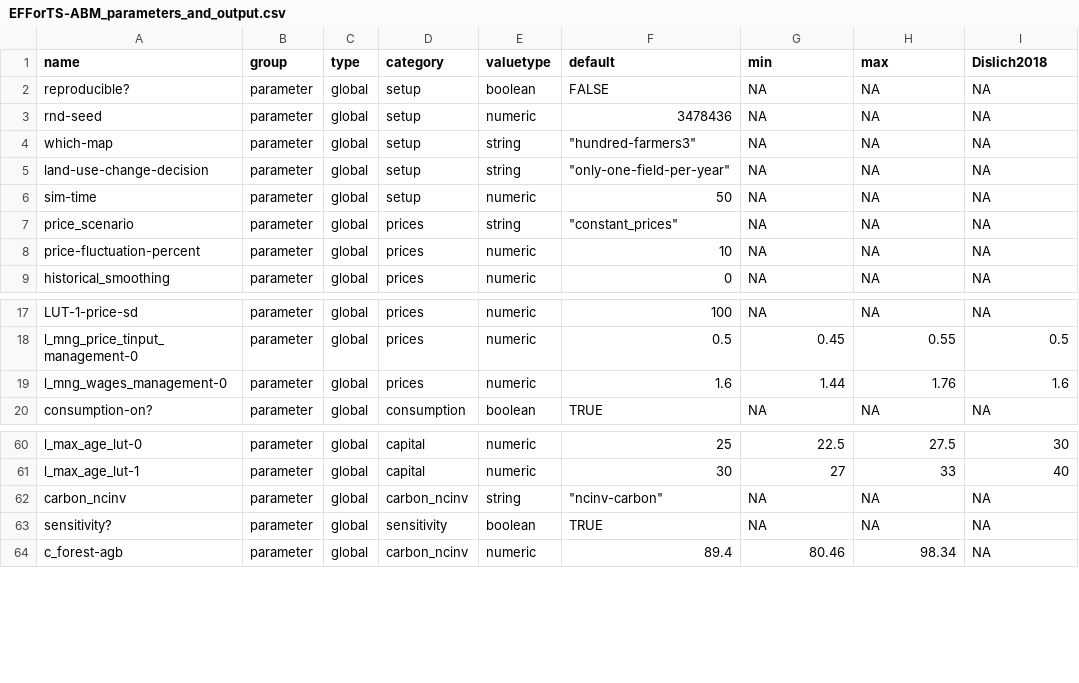
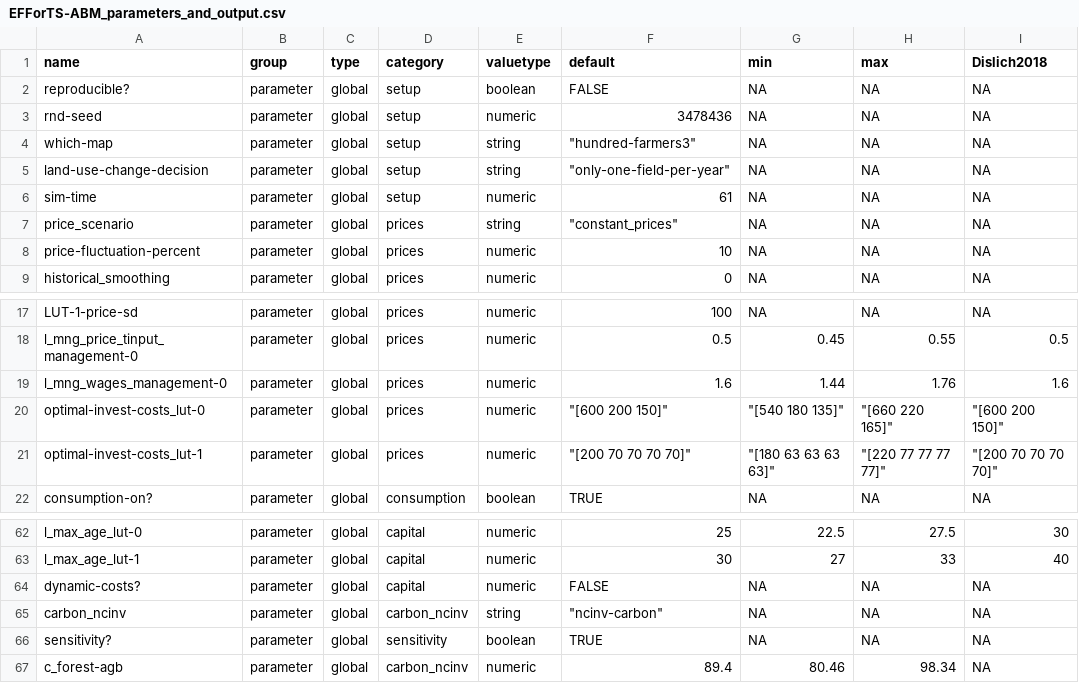
Before and after one commit to EFForTS-B10/Refforts, a CSV file: data_raw/EFForTS-ABM_parameters_and_output.csv, drawn as a sheet; only a part is shown, gaps mark what is left out.

```diff
--- a/data_raw/EFForTS-ABM_parameters_and_output.csv
+++ b/data_raw/EFForTS-ABM_parameters_and_output.csv
@@ -5,3 +5,3 @@ which-map,parameter,global,setup,string,"""hundred-farmers3""",NA,NA,NA
 land-use-change-decision,parameter,global,setup,string,"""only-one-field-per-year""",NA,NA,NA
-sim-time,parameter,global,setup,numeric,50,NA,NA,NA
+sim-time,parameter,global,setup,numeric,61,NA,NA,NA
 price_scenario,parameter,global,prices,string,"""constant_prices""",NA,NA,NA
@@ -19,2 +19,4 @@ l_mng_price_tinput_management-0,parameter,global,prices,numeric,0.5,0.45,0.55,0.
 l_mng_wages_management-0,parameter,global,prices,numeric,1.6,1.44,1.76,1.6
+optimal-invest-costs_lut-0,parameter,global,prices,numeric,"""[600 200 150]""","""[540 180 135]""","""[660 220 165]""","""[600 200 150]"""
+optimal-invest-costs_lut-1,parameter,global,prices,numeric,"""[200 70 70 70 70]""","""[180 63 63 63 63]""","""[220 77 77 77 77]""","""[200 70 70 70 70]"""
 consumption-on?,parameter,global,consumption,boolean,TRUE,NA,NA,NA
@@ -61,2 +63,3 @@ l_max_age_lut-0,parameter,global,capital,numeric,25,22.5,27.5,30
 l_max_age_lut-1,parameter,global,capital,numeric,30,27,33,40
+dynamic-costs?,parameter,global,capital,numeric,FALSE,NA,NA,NA
 carbon_ncinv,parameter,global,carbon_ncinv,string,"""ncinv-carbon""",NA,NA,NA
```
Also changed, not shown: data_raw/EFForTS-ABM_parameters_and_output_Dislich_and_model_2018.csv, data_raw/EFForTS-ABM_parameters_and_output_incl_everything.csv, 2 other files.
